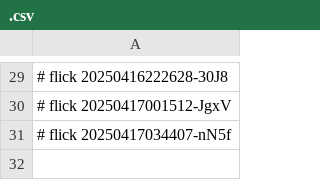
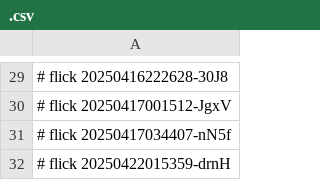
Before and after one commit to abikesa/genealogy, a CSV file: kitabo/python/.csv, drawn as a sheet; only a part is shown, gaps mark what is left out.

Commit message:
kitabo/python/.csv

```diff
--- a/kitabo/python/.csv
+++ b/kitabo/python/.csv
@@ -31 +31,2 @@
 # flick 20250417034407-nN5f
+# flick 20250422015359-drnH
```
